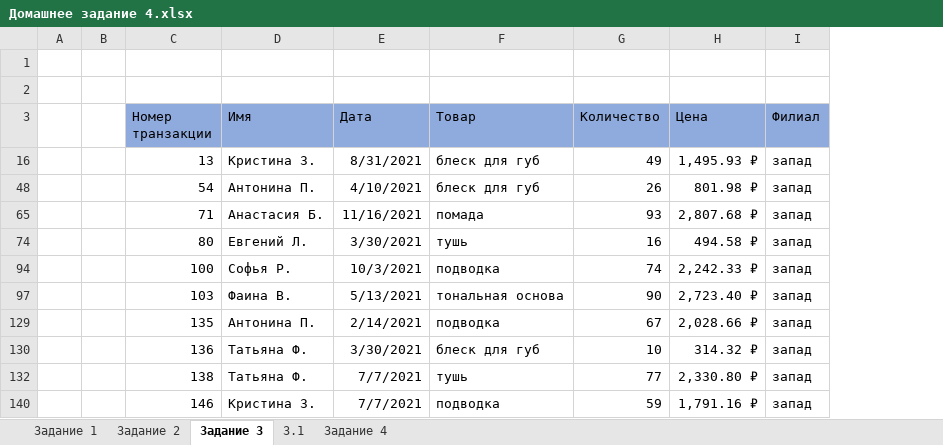
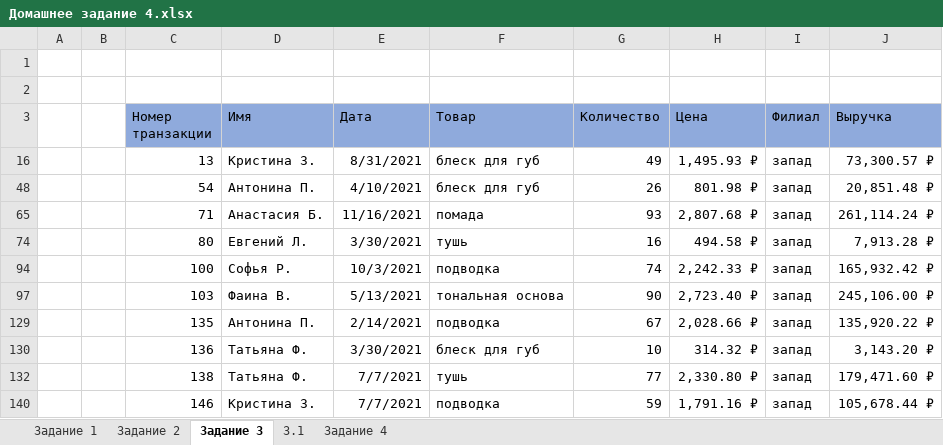
Before and after one commit to deonis1251/ExcelGB, an Excel workbook: Домашнее задание 4.xlsx, sheet Задание 3, drawn as a sheet; only a part is shown; values as stored, in another font and other column widths than the file's, no borders; the diff names each change by its address in the sheet, - before the commit and + after, or states it on an @@ line.

```diff
--- a/Домашнее задание 4.xlsx (sheet Задание 3)
+++ b/Домашнее задание 4.xlsx (sheet Задание 3)
+column J (Выручка), rows 16-140: 73,300.57 ₽ | 20,851.48 ₽ | 261,114.24 ₽ | 7,913.28 ₽ | 165,932.42 ₽ | 245,106.00 ₽ | 135,920.22 ₽ | 3,143.20 ₽ | 179,471.60 ₽ | 105,678.44 ₽
```
Also changed, not shown: sheet 3.1, sheet Задание 1, hidden cells, charts or pictures.
